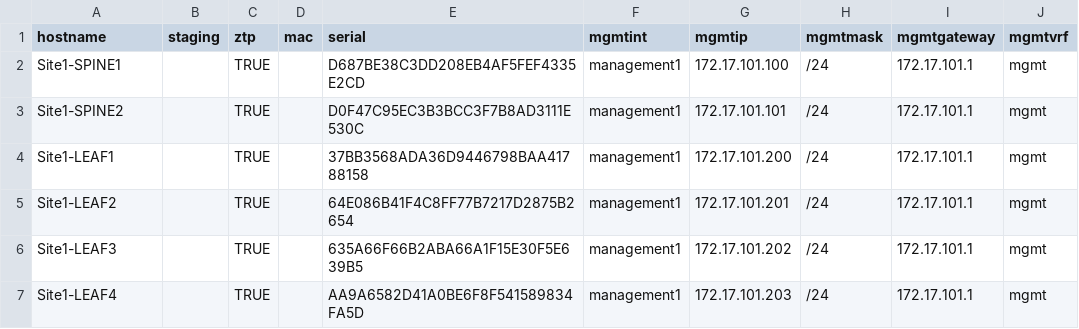
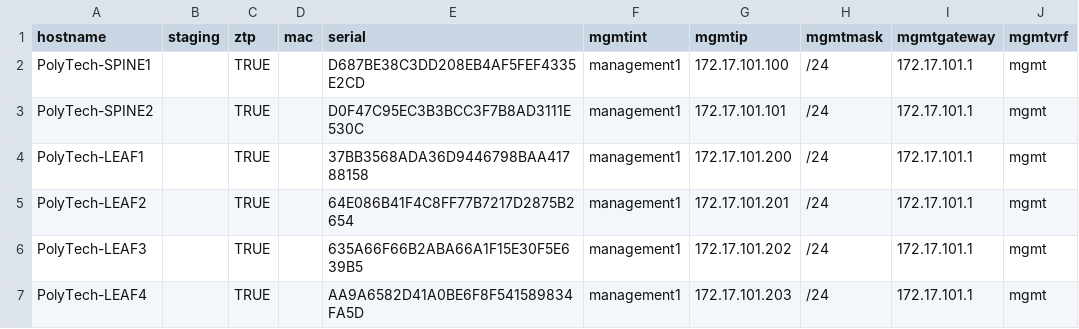
Before and after one commit to jbmahaffey/Stage-Device, a CSV file: devices.csv, drawn as a sheet.

```diff
--- a/devices.csv
+++ b/devices.csv
@@ -1,7 +1,7 @@
 hostname,staging,ztp,mac,serial,mgmtint,mgmtip,mgmtmask,mgmtgateway,mgmtvrf
-Site1-SPINE1,,TRUE,,D687BE38C3DD208EB4AF5FEF4335E2CD,management1,172.17.101.100,/24,172.17.101.1,mgmt
-Site1-SPINE2,,TRUE,,D0F47C95EC3B3BCC3F7B8AD3111E530C,management1,172.17.101.101,/24,172.17.101.1,mgmt
-Site1-LEAF1,,TRUE,,37BB3568ADA36D9446798BAA41788158,management1,172.17.101.200,/24,172.17.101.1,mgmt
-Site1-LEAF2,,TRUE,,64E086B41F4C8FF77B7217D2875B2654,management1,172.17.101.201,/24,172.17.101.1,mgmt
-Site1-LEAF3,,TRUE,,635A66F66B2ABA66A1F15E30F5E639B5,management1,172.17.101.202,/24,172.17.101.1,mgmt
-Site1-LEAF4,,TRUE,,AA9A6582D41A0BE6F8F541589834FA5D,management1,172.17.101.203,/24,172.17.101.1,mgmt
+PolyTech-SPINE1,,TRUE,,D687BE38C3DD208EB4AF5FEF4335E2CD,management1,172.17.101.100,/24,172.17.101.1,mgmt
+PolyTech-SPINE2,,TRUE,,D0F47C95EC3B3BCC3F7B8AD3111E530C,management1,172.17.101.101,/24,172.17.101.1,mgmt
+PolyTech-LEAF1,,TRUE,,37BB3568ADA36D9446798BAA41788158,management1,172.17.101.200,/24,172.17.101.1,mgmt
+PolyTech-LEAF2,,TRUE,,64E086B41F4C8FF77B7217D2875B2654,management1,172.17.101.201,/24,172.17.101.1,mgmt
+PolyTech-LEAF3,,TRUE,,635A66F66B2ABA66A1F15E30F5E639B5,management1,172.17.101.202,/24,172.17.101.1,mgmt
+PolyTech-LEAF4,,TRUE,,AA9A6582D41A0BE6F8F541589834FA5D,management1,172.17.101.203,/24,172.17.101.1,mgmt
```
Also changed, not shown: 1 other file.
